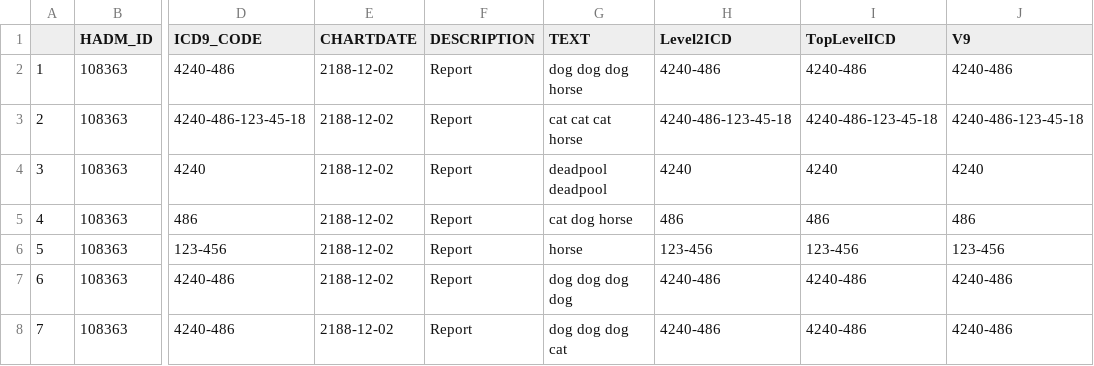
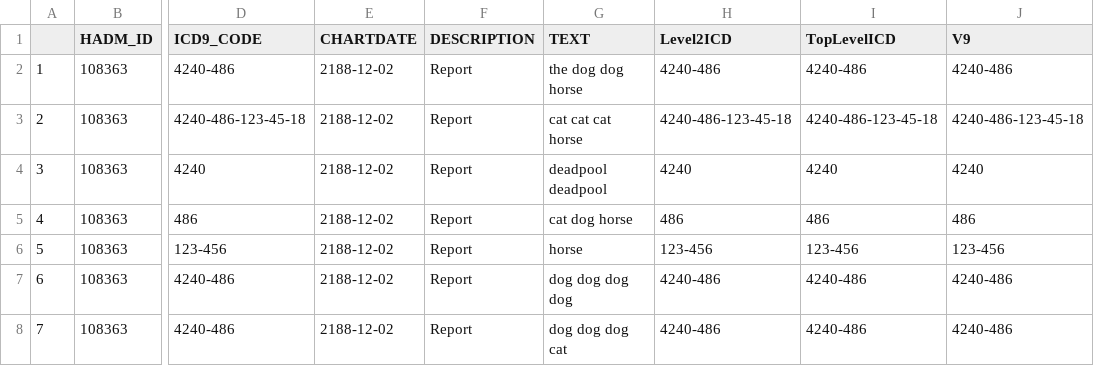
Before and after one commit to rivas-lab/FasTag, a CSV file: data/smallIcd9NotesDataTable_train.csv, drawn as a sheet; only a part is shown, gaps mark what is left out; the diff names each change by its address in the sheet, - before the commit and + after, or states it on an @@ line.

```diff
--- a/data/smallIcd9NotesDataTable_train.csv
+++ b/data/smallIcd9NotesDataTable_train.csv
-G2 (TEXT): dog dog dog horse
+G2 (TEXT): the dog dog horse
```
Also changed, not shown: 3 other files.
